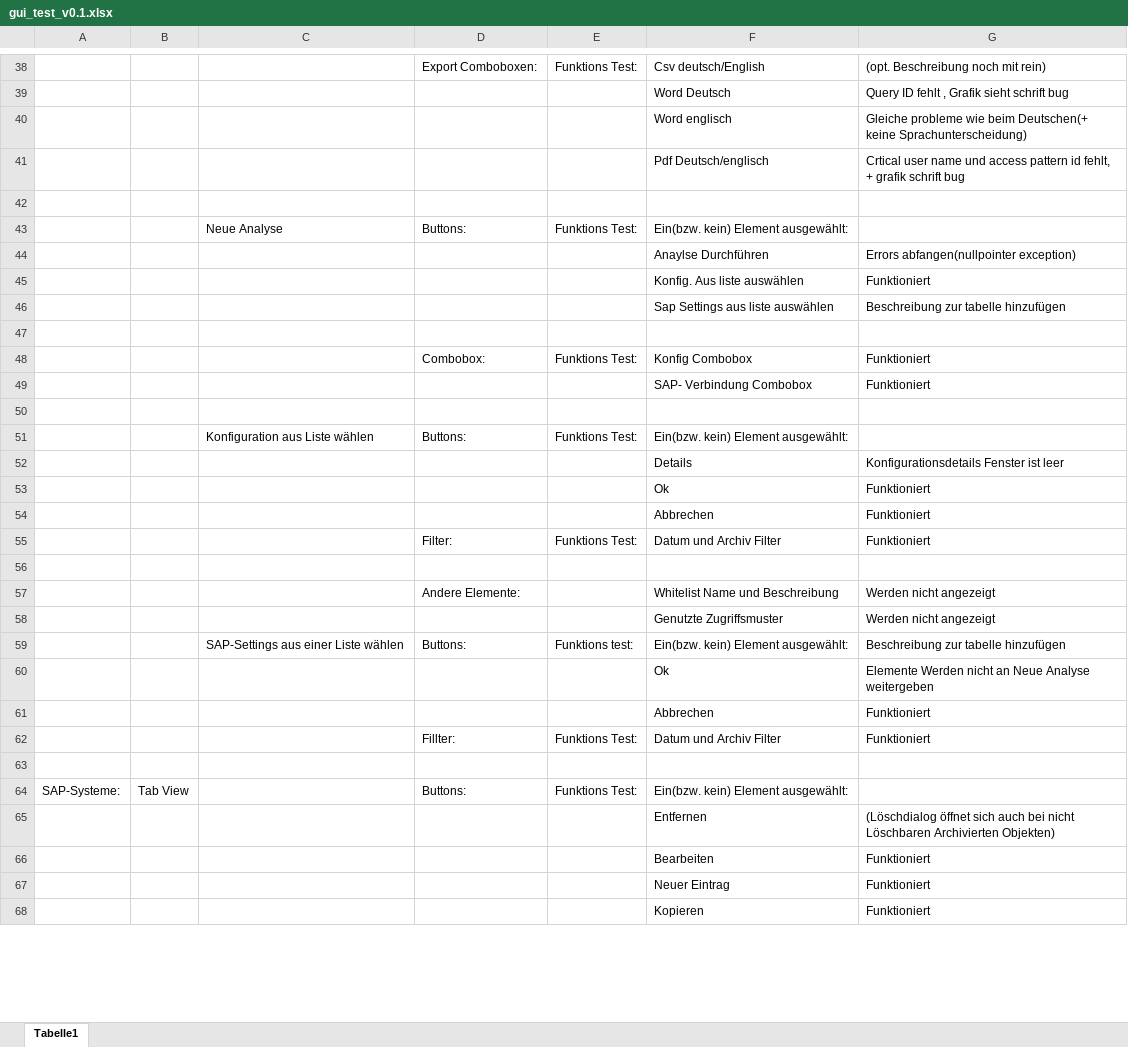
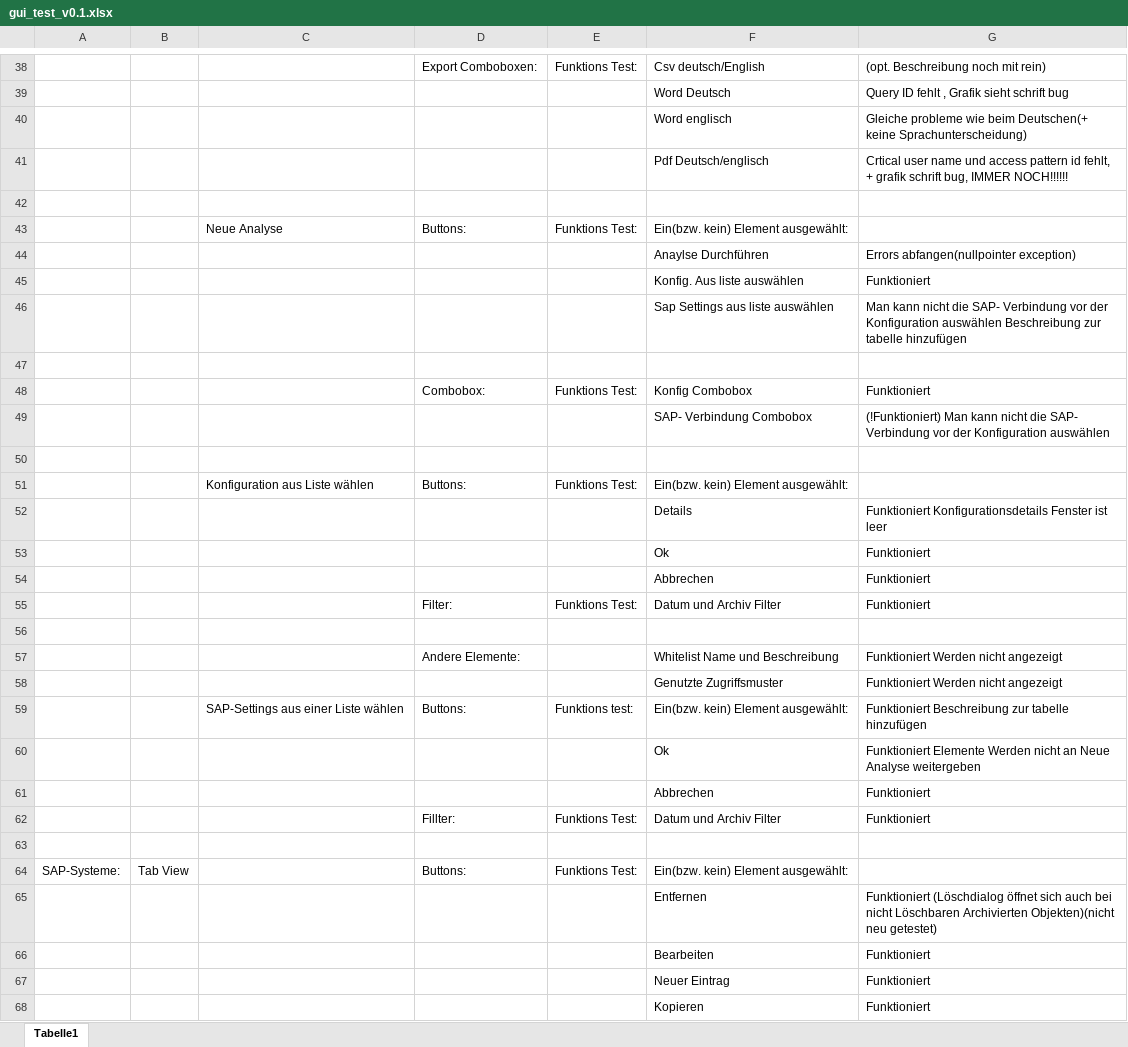
Before and after one commit to Bonifatius94/Access-Risk-Control-Tool, an Excel workbook: documentation/GUI-Test/gui_test_v0.1.xlsx, sheet Tabelle1, drawn as a sheet; only a part is shown, gaps mark what is left out; values as stored, in another font and other column widths than the file's, no cell formats; charts and pictures not drawn; the diff covers the shown part only; the diff names each change by its address in the sheet, - before the commit and + after, or states it on an @@ line.

```diff
--- a/documentation/GUI-Test/gui_test_v0.1.xlsx (sheet Tabelle1)
+++ b/documentation/GUI-Test/gui_test_v0.1.xlsx (sheet Tabelle1)
-G41: …grafik schrift bug
+G41: …grafik schrift bug, IMMER NOCH!!!!!!
-G46: Beschreibung zur…
+G46: Man kann nicht die SAP- Verbindung vor der Konfiguration auswählen Beschreibung zur…
-G49: Funktioniert
+G49: (!Funktioniert) Man kann nicht die SAP- Verbindung vor der Konfiguration auswählen
-G52: Konfigurationsdetails Fenster ist leer
+G52: Funktioniert Konfigurationsdetails Fenster ist leer
-G57:G58: Werden nicht angezeigt
+G57:G58: Funktioniert Werden nicht angezeigt
-G59: Beschreibung zur tabelle hinzufügen
+G59: Funktioniert Beschreibung zur tabelle hinzufügen
-G60: Elemente Werden…
+G60: Funktioniert Elemente Werden…
-G65: (Löschdialog öffnet sich auch bei nicht Löschbaren Archivierten Objekten)
+G65: Funktioniert (Löschdialog öffnet sich auch bei nicht Löschbaren Archivierten Objekten)(nicht neu getestet)
```
Also changed, not shown: 10 added rows, 10 removed rows, 9 moved rows and 38 edited cells elsewhere in this sheet, cell formats, charts or pictures.
